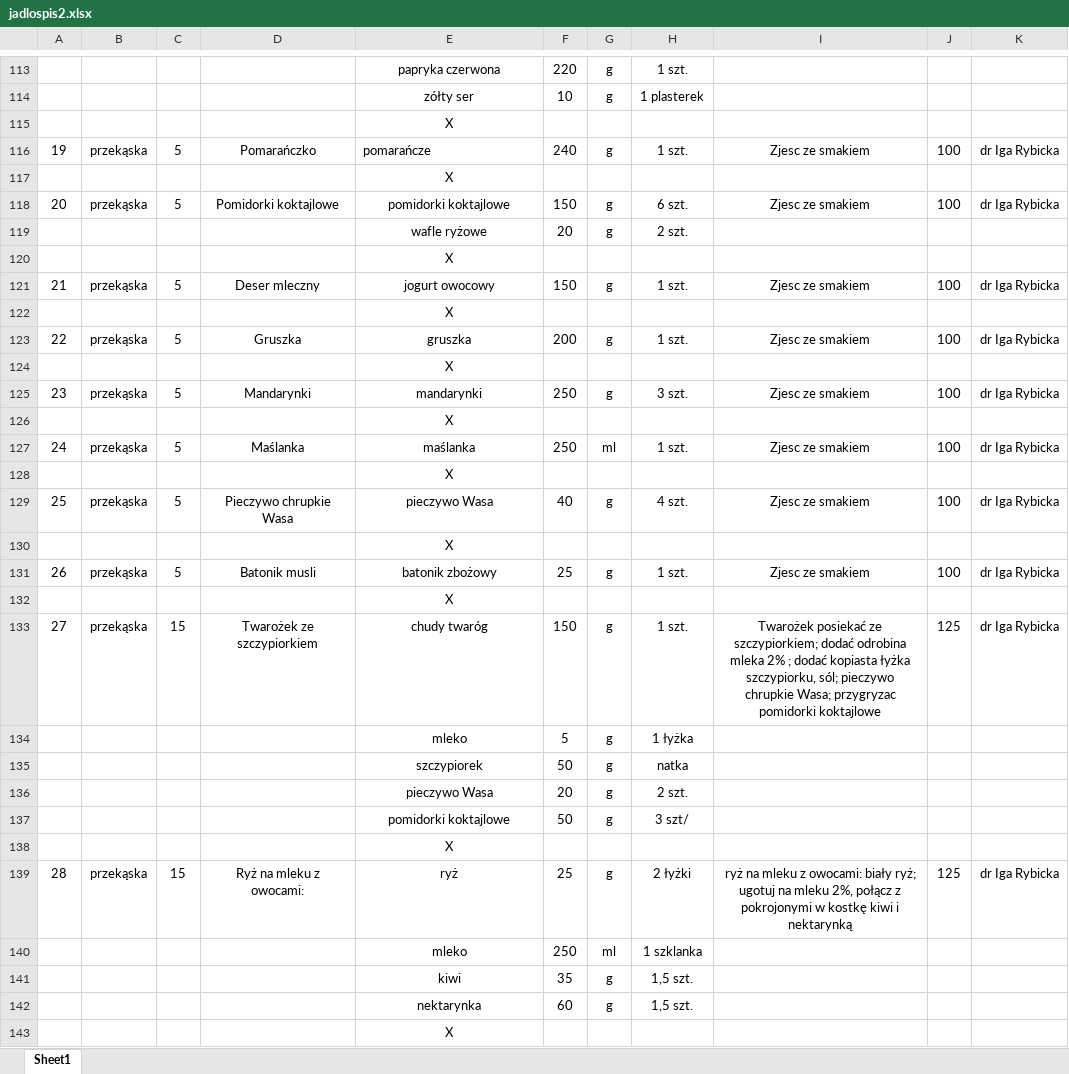
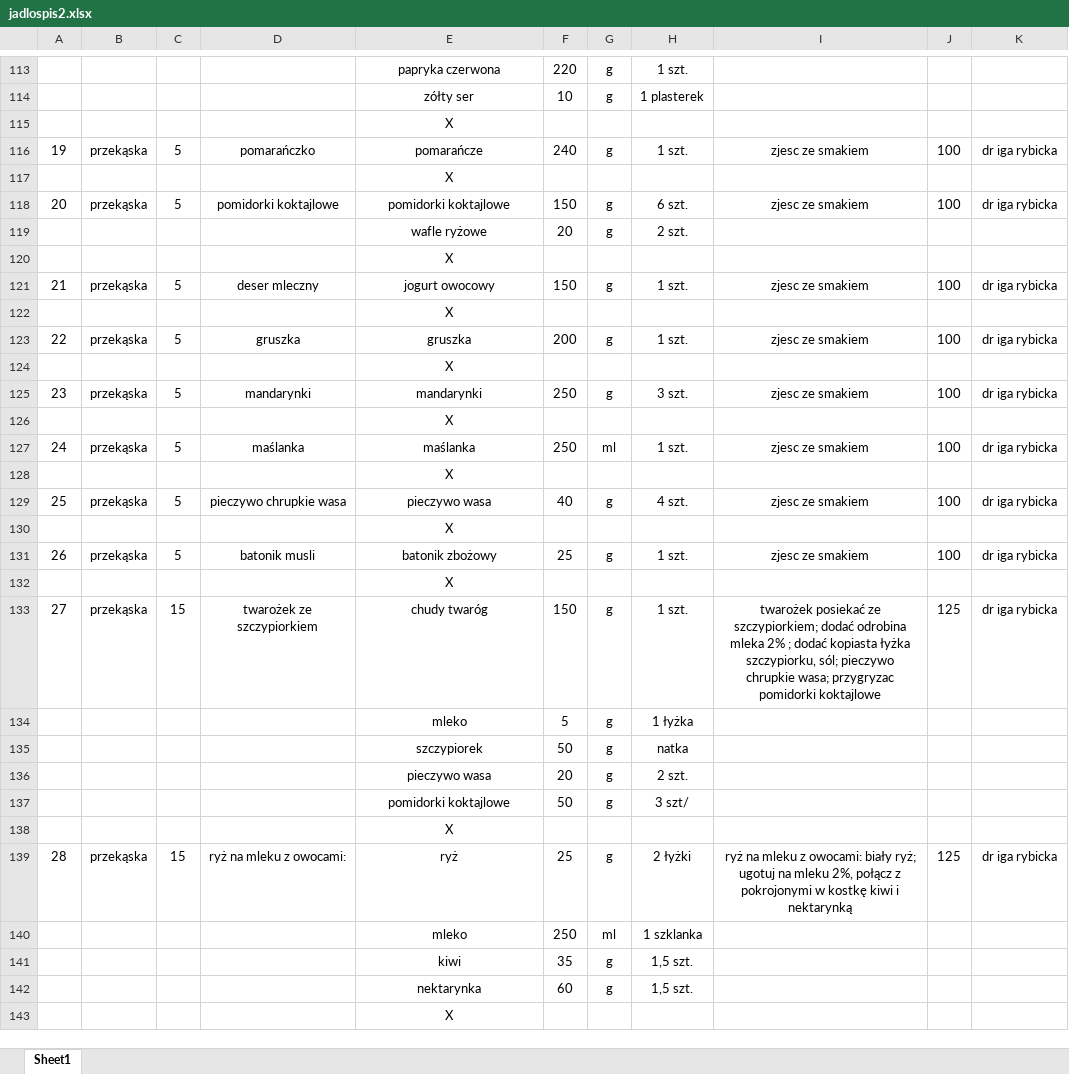
Before and after one commit to EatMeAll/EatMeAll, an Excel workbook: BackEnd/ExcelReader/src/main/resources/data/jadlospis2.xlsx, sheet Sheet1, drawn as a sheet; only a part is shown, gaps mark what is left out; values as stored, in another font and other column widths than the file's, no borders; the diff covers the shown part only; the diff names each change by its address in the sheet, - before the commit and + after, or states it on an @@ line.

```diff
--- a/BackEnd/ExcelReader/src/main/resources/data/jadlospis2.xlsx (sheet Sheet1)
+++ b/BackEnd/ExcelReader/src/main/resources/data/jadlospis2.xlsx (sheet Sheet1)
-D116: Pomarańczko
+D116: pomarańczko
-E116 alignment: left
+E116 alignment: center
-I116: Zjesc ze smakiem
+I116: zjesc ze smakiem
-K116: dr Iga Rybicka
+K116: dr iga rybicka
-D118: Pomidorki koktajlowe
+D118: pomidorki koktajlowe
-I118: Zjesc ze smakiem
+I118: zjesc ze smakiem
-K118: dr Iga Rybicka
+K118: dr iga rybicka
-D121: Deser mleczny
+D121: deser mleczny
-I121: Zjesc ze smakiem
+I121: zjesc ze smakiem
-K121: dr Iga Rybicka
+K121: dr iga rybicka
-D123: Gruszka
+D123: gruszka
-I123: Zjesc ze smakiem
+I123: zjesc ze smakiem
-K123: dr Iga Rybicka
+K123: dr iga rybicka
-D125: Mandarynki
+D125: mandarynki
-I125: Zjesc ze smakiem
+I125: zjesc ze smakiem
-K125: dr Iga Rybicka
+K125: dr iga rybicka
-D127: Maślanka
+D127: maślanka
-I127: Zjesc ze smakiem
+I127: zjesc ze smakiem
-K127: dr Iga Rybicka
+K127: dr iga rybicka
-D129: Pieczywo chrupkie Wasa
+D129: pieczywo chrupkie wasa
-E129: pieczywo Wasa
+E129: pieczywo wasa
-I129: Zjesc ze smakiem
+I129: zjesc ze smakiem
-K129: dr Iga Rybicka
+K129: dr iga rybicka
-D131: Batonik musli
+D131: batonik musli
-I131: Zjesc ze smakiem
+I131: zjesc ze smakiem
-K131: dr Iga Rybicka
+K131: dr iga rybicka
-D133: Twarożek ze szczypiorkiem
+D133: twarożek ze szczypiorkiem
-I133: Twarożek posiekać ze szczypiorkiem; dodać odrobina mleka 2% ; dodać kopiasta łyżka szczypiorku, sól; pieczywo chrupkie Wasa; przygryzac pomidorki…
+I133: twarożek posiekać ze szczypiorkiem; dodać odrobina mleka 2% ; dodać kopiasta łyżka szczypiorku, sól; pieczywo chrupkie wasa; przygryzac pomidorki…
-K133: dr Iga Rybicka
+K133: dr iga rybicka
-E136: pieczywo Wasa
+E136: pieczywo wasa
-D139: Ryż na mleku z owocami:
+D139: ryż na mleku z owocami:
-K139: dr Iga Rybicka
+K139: dr iga rybicka
```
Also changed, not shown: 407 added rows and 82 edited cells elsewhere in this sheet, Docker/excel/jadlospis2.xlsx.
